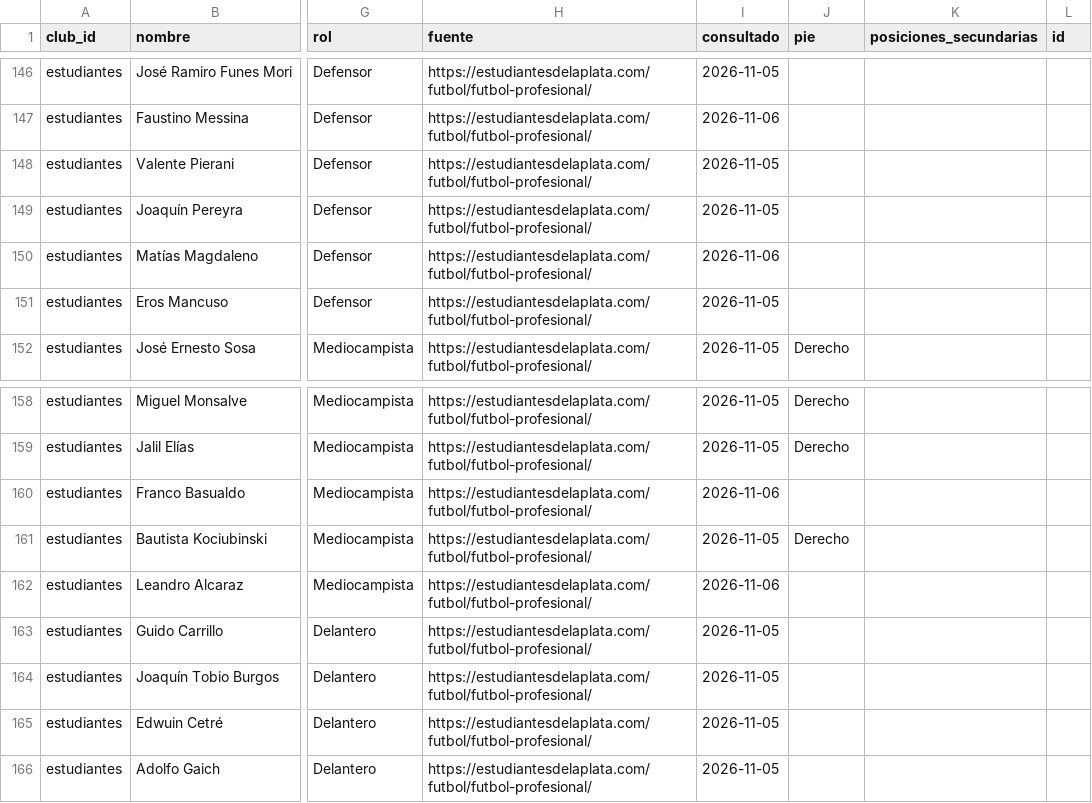
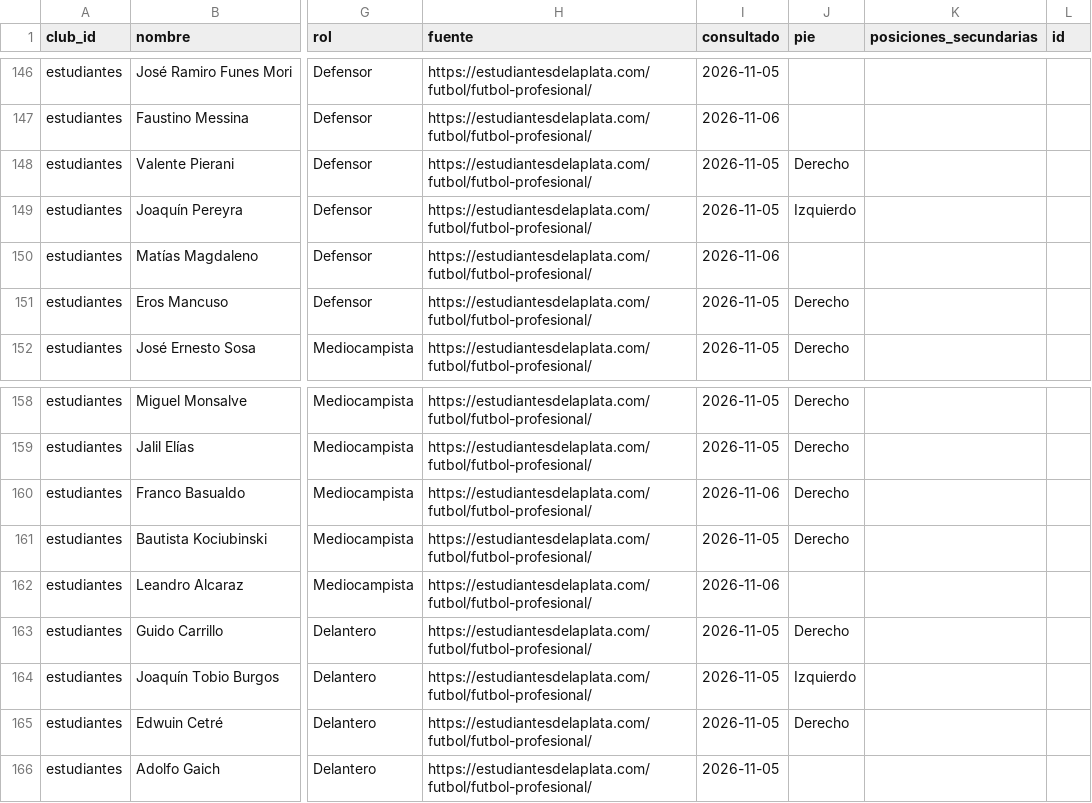
Before and after one commit to carp1901/liga-fc1, a CSV file: planteles/primera-2026.csv, drawn as a sheet; only a part is shown, gaps mark what is left out; the diff names each change by its address in the sheet, - before the commit and + after, or states it on an @@ line.

Commit message:
Completar tercera tanda de pies dominantes de Estudiantes

```diff
--- a/planteles/primera-2026.csv
+++ b/planteles/primera-2026.csv
-J148 (pie): (empty)
+J148 (pie): Derecho
-J149 (pie): (empty)
+J149 (pie): Izquierdo
-J151 (pie): (empty)
+J151 (pie): Derecho
-J160 (pie): (empty)
+J160 (pie): Derecho
-J163 (pie): (empty)
+J163 (pie): Derecho
-J164 (pie): (empty)
+J164 (pie): Izquierdo
-J165 (pie): (empty)
+J165 (pie): Derecho
```
